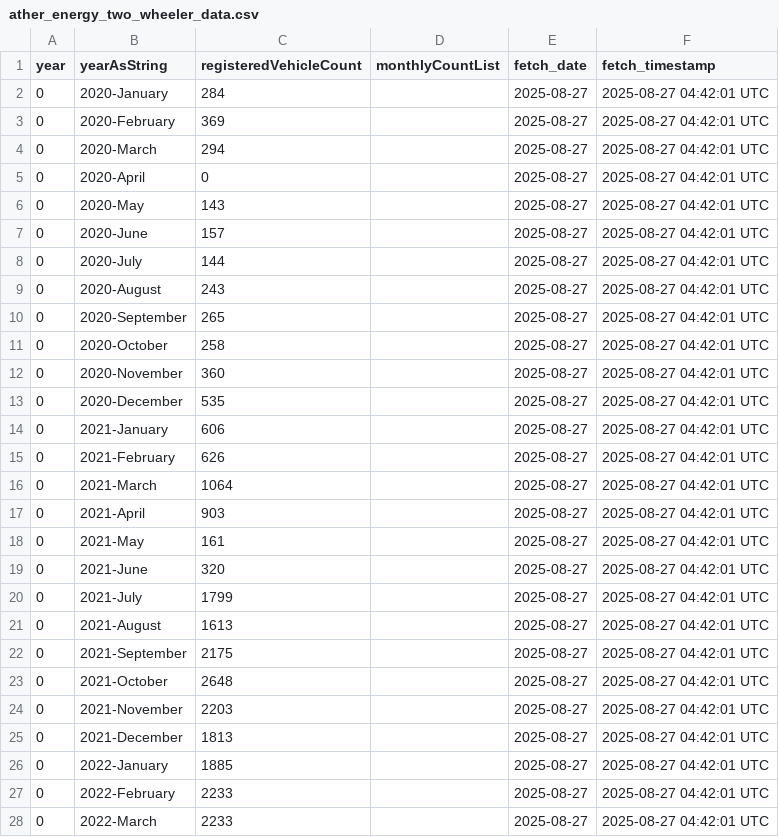
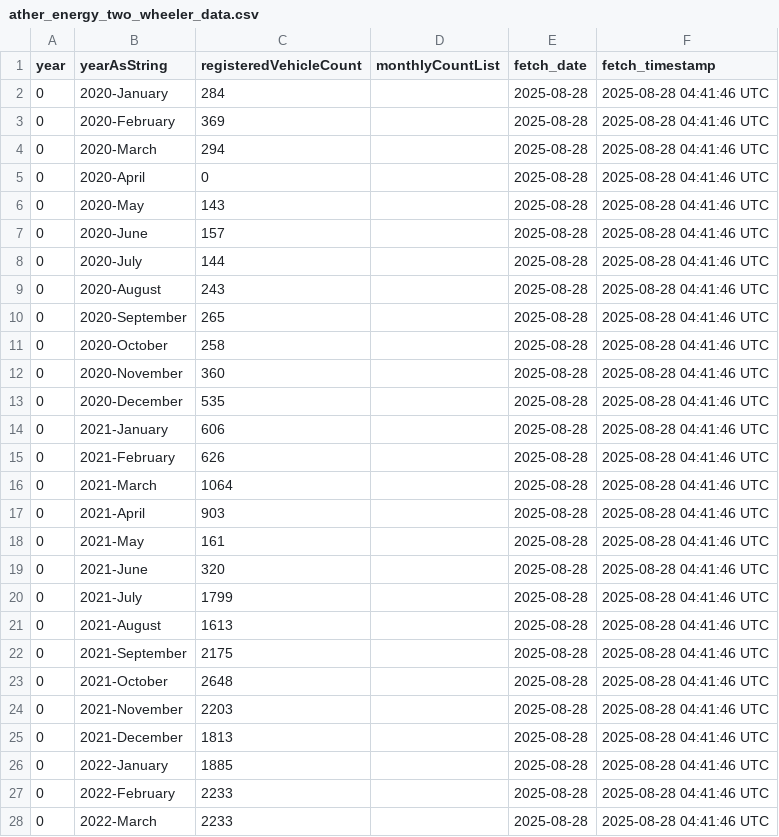
Before and after one commit to NoSkillGuy/vehicle-reg-tracker, a CSV file: data/ather_energy_two_wheeler_data.csv, drawn as a sheet; only a part is shown; the diff covers the shown part only.

```diff
--- a/data/ather_energy_two_wheeler_data.csv
+++ b/data/ather_energy_two_wheeler_data.csv
@@ -1,28 +1,28 @@
 year,yearAsString,registeredVehicleCount,monthlyCountList,fetch_date,fetch_timestamp
-0,2020-January,284,,2025-08-27,2025-08-27 04:42:01 UTC
-0,2020-February,369,,2025-08-27,2025-08-27 04:42:01 UTC
-0,2020-March,294,,2025-08-27,2025-08-27 04:42:01 UTC
-0,2020-April,0,,2025-08-27,2025-08-27 04:42:01 UTC
-0,2020-May,143,,2025-08-27,2025-08-27 04:42:01 UTC
-0,2020-June,157,,2025-08-27,2025-08-27 04:42:01 UTC
-0,2020-July,144,,2025-08-27,2025-08-27 04:42:01 UTC
-0,2020-August,243,,2025-08-27,2025-08-27 04:42:01 UTC
-0,2020-September,265,,2025-08-27,2025-08-27 04:42:01 UTC
-0,2020-October,258,,2025-08-27,2025-08-27 04:42:01 UTC
-0,2020-November,360,,2025-08-27,2025-08-27 04:42:01 UTC
-0,2020-December,535,,2025-08-27,2025-08-27 04:42:01 UTC
-0,2021-January,606,,2025-08-27,2025-08-27 04:42:01 UTC
-0,2021-February,626,,2025-08-27,2025-08-27 04:42:01 UTC
-0,2021-March,1064,,2025-08-27,2025-08-27 04:42:01 UTC
-0,2021-April,903,,2025-08-27,2025-08-27 04:42:01 UTC
-0,2021-May,161,,2025-08-27,2025-08-27 04:42:01 UTC
-0,2021-June,320,,2025-08-27,2025-08-27 04:42:01 UTC
-0,2021-July,1799,,2025-08-27,2025-08-27 04:42:01 UTC
-0,2021-August,1613,,2025-08-27,2025-08-27 04:42:01 UTC
-0,2021-September,2175,,2025-08-27,2025-08-27 04:42:01 UTC
-0,2021-October,2648,,2025-08-27,2025-08-27 04:42:01 UTC
-0,2021-November,2203,,2025-08-27,2025-08-27 04:42:01 UTC
-0,2021-December,1813,,2025-08-27,2025-08-27 04:42:01 UTC
-0,2022-January,1885,,2025-08-27,2025-08-27 04:42:01 UTC
-0,2022-February,2233,,2025-08-27,2025-08-27 04:42:01 UTC
-0,2022-March,2233,,2025-08-27,2025-08-27 04:42:01 UTC
+0,2020-January,284,,2025-08-28,2025-08-28 04:41:46 UTC
+0,2020-February,369,,2025-08-28,2025-08-28 04:41:46 UTC
+0,2020-March,294,,2025-08-28,2025-08-28 04:41:46 UTC
+0,2020-April,0,,2025-08-28,2025-08-28 04:41:46 UTC
+0,2020-May,143,,2025-08-28,2025-08-28 04:41:46 UTC
+0,2020-June,157,,2025-08-28,2025-08-28 04:41:46 UTC
+0,2020-July,144,,2025-08-28,2025-08-28 04:41:46 UTC
+0,2020-August,243,,2025-08-28,2025-08-28 04:41:46 UTC
+0,2020-September,265,,2025-08-28,2025-08-28 04:41:46 UTC
+0,2020-October,258,,2025-08-28,2025-08-28 04:41:46 UTC
+0,2020-November,360,,2025-08-28,2025-08-28 04:41:46 UTC
+0,2020-December,535,,2025-08-28,2025-08-28 04:41:46 UTC
+0,2021-January,606,,2025-08-28,2025-08-28 04:41:46 UTC
+0,2021-February,626,,2025-08-28,2025-08-28 04:41:46 UTC
+0,2021-March,1064,,2025-08-28,2025-08-28 04:41:46 UTC
+0,2021-April,903,,2025-08-28,2025-08-28 04:41:46 UTC
+0,2021-May,161,,2025-08-28,2025-08-28 04:41:46 UTC
+0,2021-June,320,,2025-08-28,2025-08-28 04:41:46 UTC
+0,2021-July,1799,,2025-08-28,2025-08-28 04:41:46 UTC
+0,2021-August,1613,,2025-08-28,2025-08-28 04:41:46 UTC
+0,2021-September,2175,,2025-08-28,2025-08-28 04:41:46 UTC
+0,2021-October,2648,,2025-08-28,2025-08-28 04:41:46 UTC
+0,2021-November,2203,,2025-08-28,2025-08-28 04:41:46 UTC
+0,2021-December,1813,,2025-08-28,2025-08-28 04:41:46 UTC
+0,2022-January,1885,,2025-08-28,2025-08-28 04:41:46 UTC
+0,2022-February,2233,,2025-08-28,2025-08-28 04:41:46 UTC
+0,2022-March,2233,,2025-08-28,2025-08-28 04:41:46 UTC
```
Also changed, not shown: 83 edited cells elsewhere in this file, data/bajaj_auto_two_wheeler_data.csv, data/daily_changes.csv, 7 other files.
